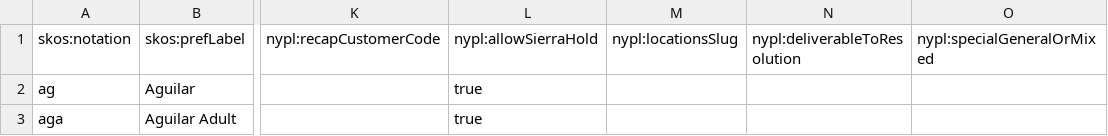
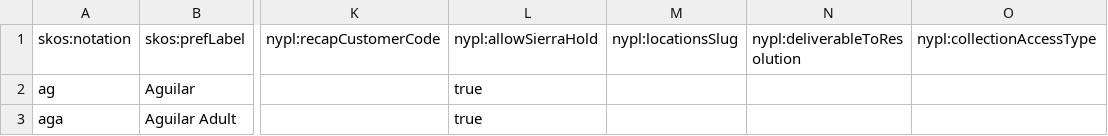
Before and after one commit to NYPL/nypl-core, a CSV file: vocabularies/csv/locations.csv, drawn as a sheet; only a part is shown, gaps mark what is left out; the diff names each change by its address in the sheet, - before the commit and + after, or states it on an @@ line.

Commit message:
update locations csv and json

```diff
--- a/vocabularies/csv/locations.csv
+++ b/vocabularies/csv/locations.csv
-O1: nypl:specialGeneralOrMixed
+O1: nypl:collectionAccessType
```
Also changed, not shown: 1 other file.
